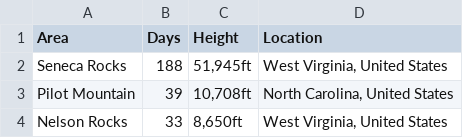
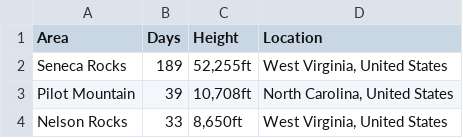
Before and after one commit to achiquit/websitejazzhands, a CSV file: climbing/data/top-areas.csv, drawn as a sheet; only a part is shown.

```diff
--- a/climbing/data/top-areas.csv
+++ b/climbing/data/top-areas.csv
@@ -1,3 +1,3 @@
 Area,Days,Height,Location
-"Seneca Rocks",188,"51,945ft","West Virginia, United States"
+"Seneca Rocks",189,"52,255ft","West Virginia, United States"
 "Pilot Mountain",39,"10,708ft","North Carolina, United States"
```
Also changed, not shown: climbing/data/all-ticks.csv, climbing/data/all-time-stats.csv, 8 other files.
